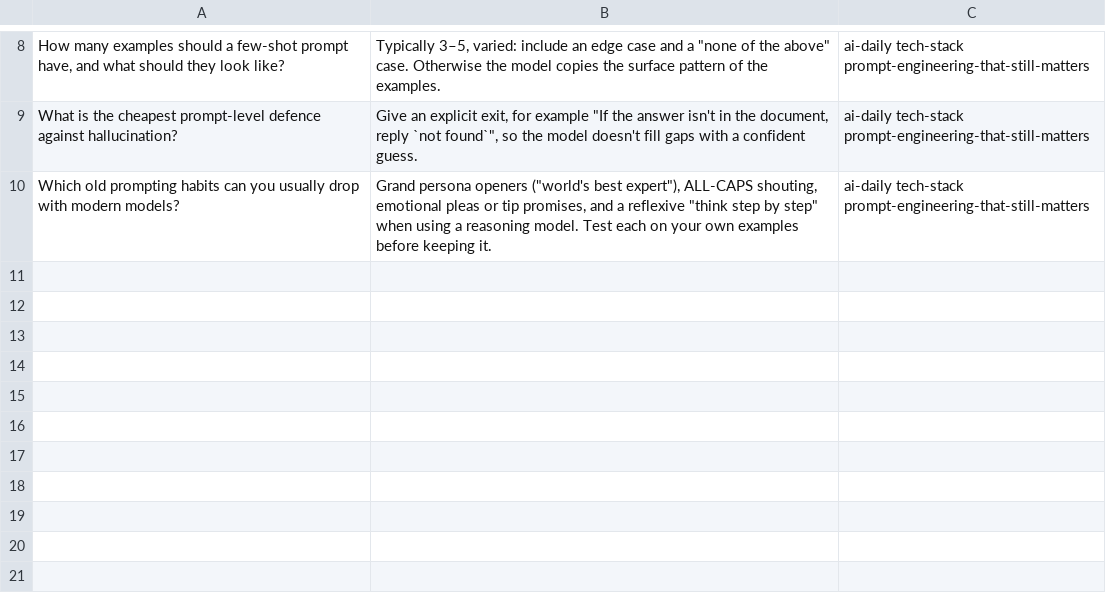
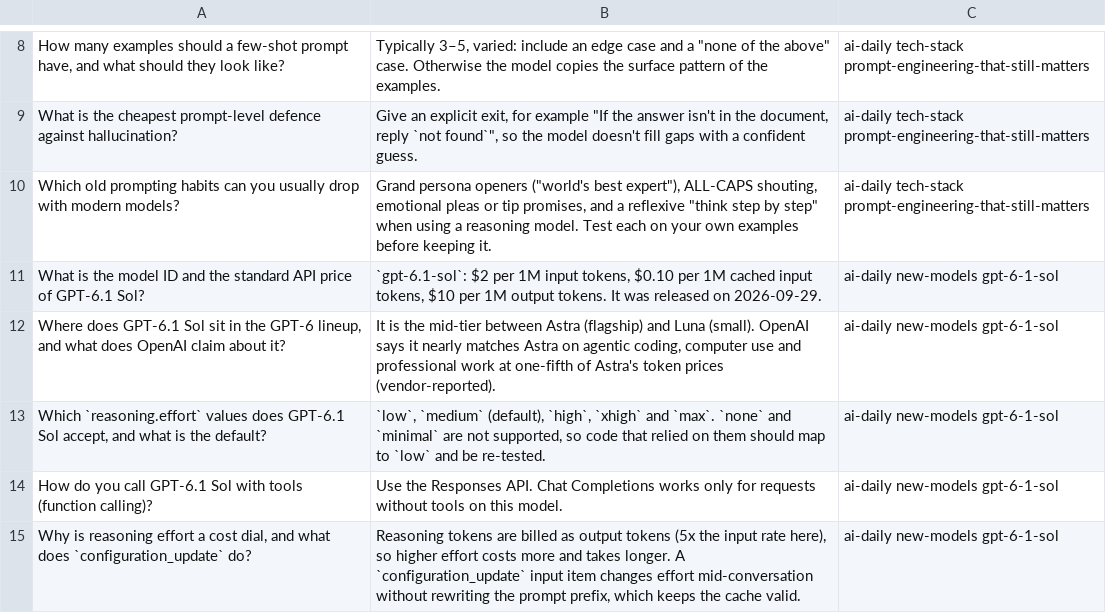
Before and after one commit to Simran308/ai-daily-study-notes, a CSV file: flashcards/anki.csv, drawn as a sheet; only a part is shown, gaps mark what is left out.

```diff
--- a/flashcards/anki.csv
+++ b/flashcards/anki.csv
@@ -10 +10,6 @@
 "Which old prompting habits can you usually drop with modern models?","Grand persona openers (""world's best expert""), ALL-CAPS shouting, emotional pleas or tip promises, and a reflexive ""think step by step"" when using a reasoning model. Test each on your own examples before keeping it.","ai-daily tech-stack prompt-engineering-that-still-matters"
+"What is the model ID and the standard API price of GPT-6.1 Sol?","`gpt-6.1-sol`: $2 per 1M input tokens, $0.10 per 1M cached input tokens, $10 per 1M output tokens. It was released on 2026-09-29.","ai-daily new-models gpt-6-1-sol"
+"Where does GPT-6.1 Sol sit in the GPT-6 lineup, and what does OpenAI claim about it?","It is the mid-tier between Astra (flagship) and Luna (small). OpenAI says it nearly matches Astra on agentic coding, computer use and professional work at one-fifth of Astra's token prices (vendor-reported).","ai-daily new-models gpt-6-1-sol"
+"Which `reasoning.effort` values does GPT-6.1 Sol accept, and what is the default?","`low`, `medium` (default), `high`, `xhigh` and `max`. `none` and `minimal` are not supported, so code that relied on them should map to `low` and be re-tested.","ai-daily new-models gpt-6-1-sol"
+"How do you call GPT-6.1 Sol with tools (function calling)?","Use the Responses API. Chat Completions works only for requests without tools on this model.","ai-daily new-models gpt-6-1-sol"
+"Why is reasoning effort a cost dial, and what does `configuration_update` do?","Reasoning tokens are billed as output tokens (5x the input rate here), so higher effort costs more and takes longer. A `configuration_update` input item changes effort mid-conversation without rewriting the prompt prefix, which keeps the cache valid.","ai-daily new-models gpt-6-1-sol"
```
Also changed, not shown: 3 other files.
